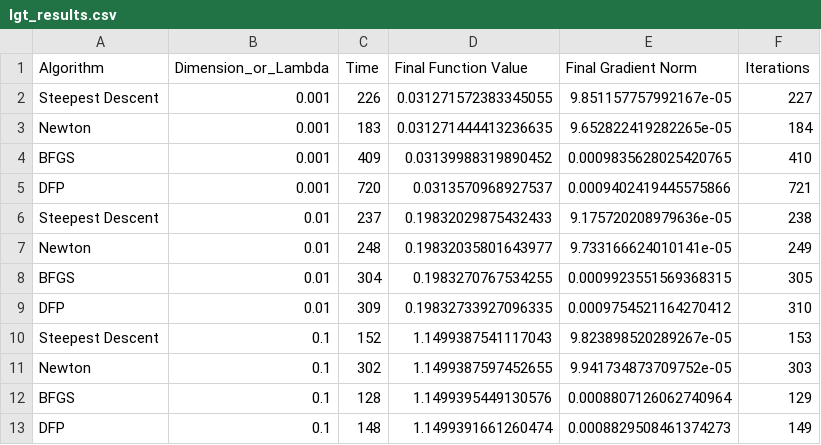
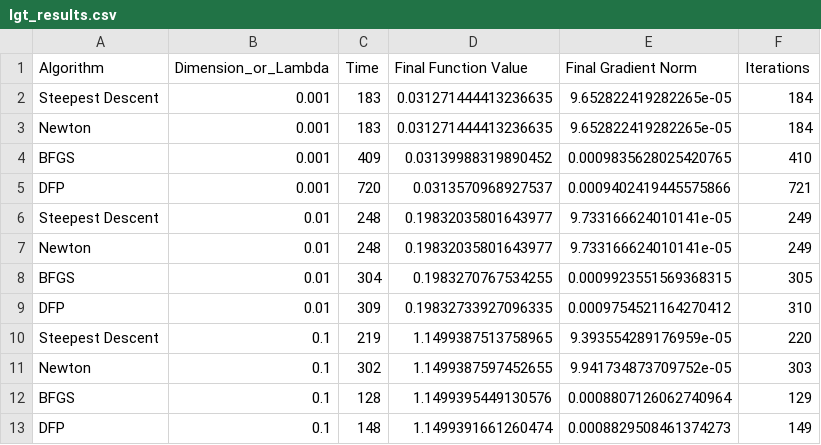
Before and after one commit to pranavrd/amath515, a CSV file: lgt_results.csv, drawn as a sheet.

```diff
--- a/lgt_results.csv
+++ b/lgt_results.csv
@@ -1,3 +1,3 @@
 Algorithm,Dimension_or_Lambda,Time,Final Function Value,Final Gradient Norm,Iterations
-Steepest Descent,0.001,226,0.031271572383345055,9.851157757992167e-05,227
+Steepest Descent,0.001,183,0.031271444413236635,9.652822419282265e-05,184
 Newton,0.001,183,0.031271444413236635,9.652822419282265e-05,184
@@ -5,3 +5,3 @@ BFGS,0.001,409,0.03139988319890452,0.0009835628025420765,410
 DFP,0.001,720,0.0313570968927537,0.0009402419445575866,721
-Steepest Descent,0.01,237,0.19832029875432433,9.175720208979636e-05,238
+Steepest Descent,0.01,248,0.19832035801643977,9.733166624010141e-05,249
 Newton,0.01,248,0.19832035801643977,9.733166624010141e-05,249
@@ -9,3 +9,3 @@ BFGS,0.01,304,0.1983270767534255,0.0009923551569368315,305
 DFP,0.01,309,0.19832733927096335,0.0009754521164270412,310
-Steepest Descent,0.1,152,1.1499387541117043,9.823898520289267e-05,153
+Steepest Descent,0.1,219,1.1499387513758965,9.393554289176959e-05,220
 Newton,0.1,302,1.1499387597452655,9.941734873709752e-05,303
```
Also changed, not shown: 11 other files.
